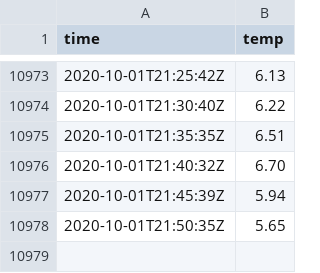
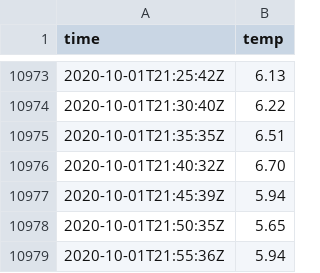
Before and after one commit to benjaminjulian/3hb57, a CSV file: data/tempx.csv, drawn as a sheet; only a part is shown, gaps mark what is left out; the diff names each change by its address in the sheet, - before the commit and + after, or states it on an @@ line.

Commit message:
update

```diff
--- a/data/tempx.csv
+++ b/data/tempx.csv
+row 10979: 2020-10-01T21:55:36Z | 5.94
```
